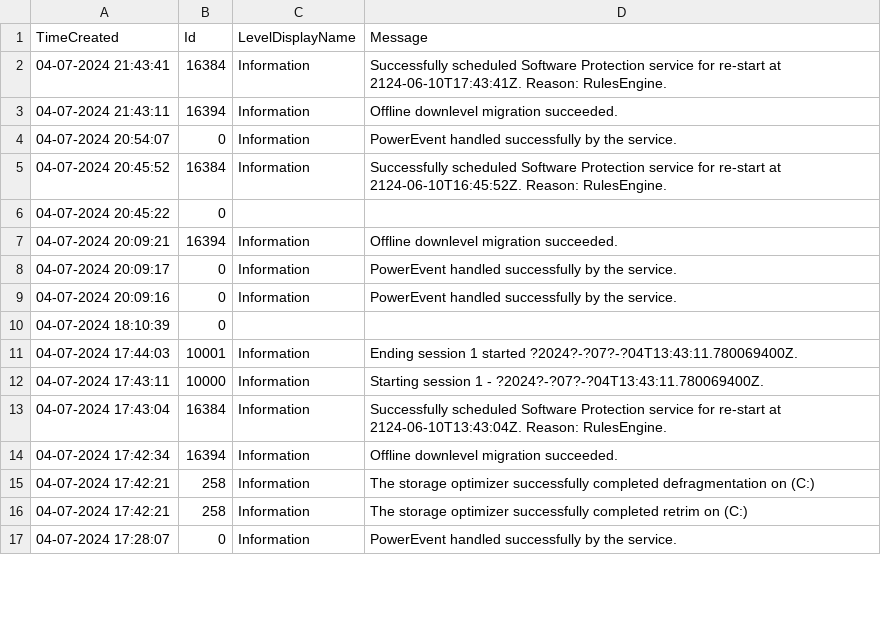
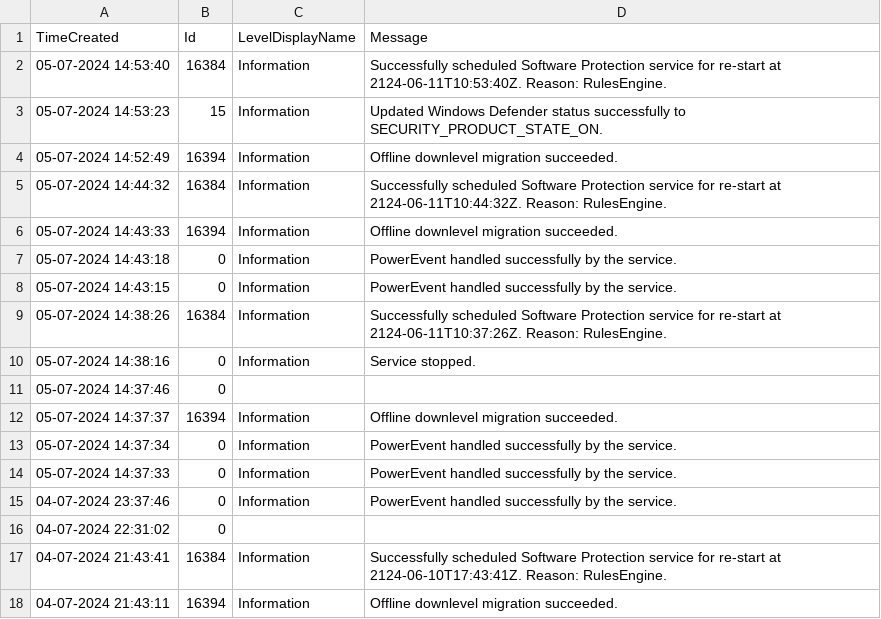
Before and after one commit to vanishkag/log_correlator, a CSV file: ApplicationLog.csv, drawn as a sheet; only a part is shown; the shorter side is filled out with more unchanged rows; the diff covers the shown part only.

```diff
--- a/ApplicationLog.csv
+++ b/ApplicationLog.csv
@@ -1,2 +1,17 @@
 "TimeCreated","Id","LevelDisplayName","Message"
+"05-07-2024 14:53:40","16384","Information","Successfully scheduled Software Protection service for re-start at 2124-06-11T10:53:40Z. Reason: RulesEngine."
+"05-07-2024 14:53:23","15","Information","Updated Windows Defender status successfully to SECURITY_PRODUCT_STATE_ON."
+"05-07-2024 14:52:49","16394","Information","Offline downlevel migration succeeded."
+"05-07-2024 14:44:32","16384","Information","Successfully scheduled Software Protection service for re-start at 2124-06-11T10:44:32Z. Reason: RulesEngine."
+"05-07-2024 14:43:33","16394","Information","Offline downlevel migration succeeded."
+"05-07-2024 14:43:18","0","Information","PowerEvent handled successfully by the service."
+"05-07-2024 14:43:15","0","Information","PowerEvent handled successfully by the service."
+"05-07-2024 14:38:26","16384","Information","Successfully scheduled Software Protection service for re-start at 2124-06-11T10:37:26Z. Reason: RulesEngine."
+"05-07-2024 14:38:16","0","Information","Service stopped."
+"05-07-2024 14:37:46","0",,
+"05-07-2024 14:37:37","16394","Information","Offline downlevel migration succeeded."
+"05-07-2024 14:37:34","0","Information","PowerEvent handled successfully by the service."
+"05-07-2024 14:37:33","0","Information","PowerEvent handled successfully by the service."
+"04-07-2024 23:37:46","0","Information","PowerEvent handled successfully by the service."
+"04-07-2024 22:31:02","0",,
 "04-07-2024 21:43:41","16384","Information","Successfully scheduled Software Protection service for re-start at 2124-06-10T17:43:41Z. Reason: RulesEngine."
```
Also changed, not shown: 15 removed rows elsewhere in this file, SystemLog.csv, 2 other files.
